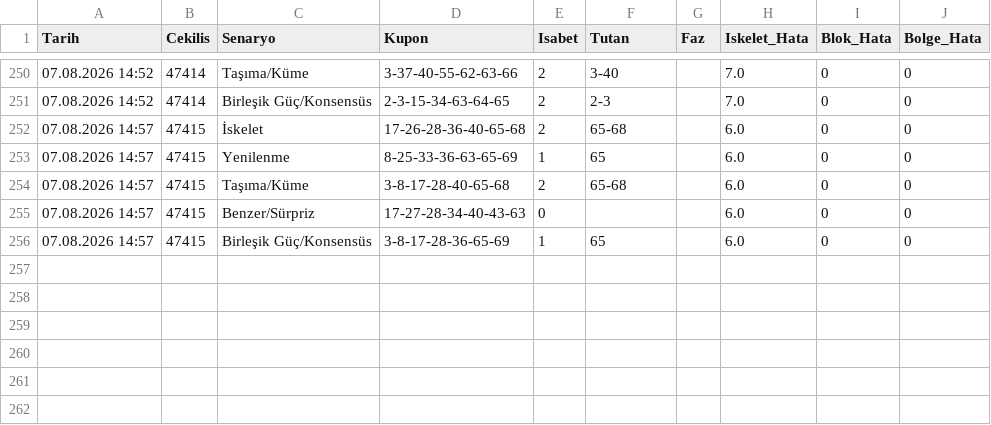
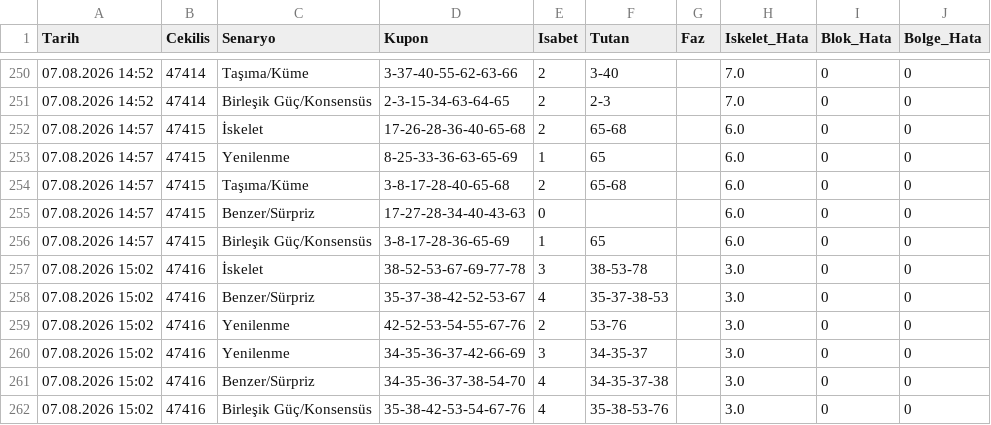
Before and after one commit to gozlekakif-alt/hizli-on-analiz-motoru, a CSV file: motor_hafiza.csv, drawn as a sheet; only a part is shown, gaps mark what is left out.

Commit message:
V17 motor hafızası güncellendi

```diff
--- a/motor_hafiza.csv
+++ b/motor_hafiza.csv
@@ -256 +256,7 @@ Tarih,Cekilis,Senaryo,Kupon,Isabet,Tutan,Faz,Iskelet_Hata,Blok_Hata,Bolge_Hata
 07.08.2026 14:57,47415,Birleşik Güç/Konsensüs,3-8-17-28-36-65-69,1,65,,6.0,0,0
+07.08.2026 15:02,47416,İskelet,38-52-53-67-69-77-78,3,38-53-78,,3.0,0,0
+07.08.2026 15:02,47416,Benzer/Sürpriz,35-37-38-42-52-53-67,4,35-37-38-53,,3.0,0,0
+07.08.2026 15:02,47416,Yenilenme,42-52-53-54-55-67-76,2,53-76,,3.0,0,0
+07.08.2026 15:02,47416,Yenilenme,34-35-36-37-42-66-69,3,34-35-37,,3.0,0,0
+07.08.2026 15:02,47416,Benzer/Sürpriz,34-35-36-37-38-54-70,4,34-35-37-38,,3.0,0,0
+07.08.2026 15:02,47416,Birleşik Güç/Konsensüs,35-38-42-53-54-67-76,4,35-38-53-76,,3.0,0,0
```
